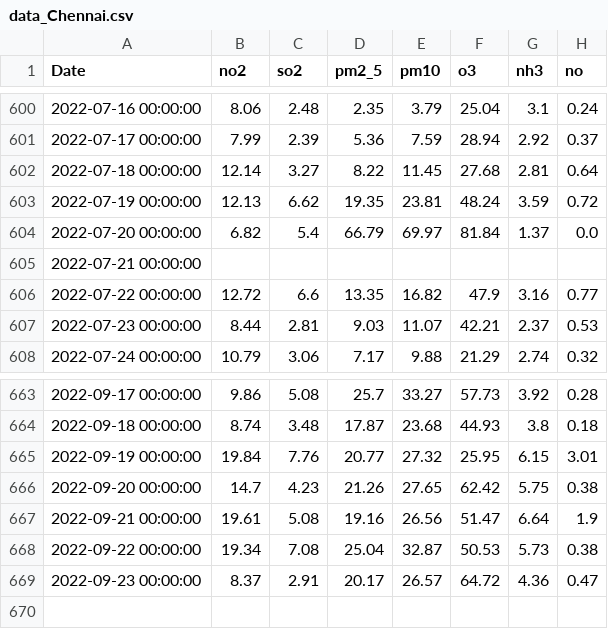
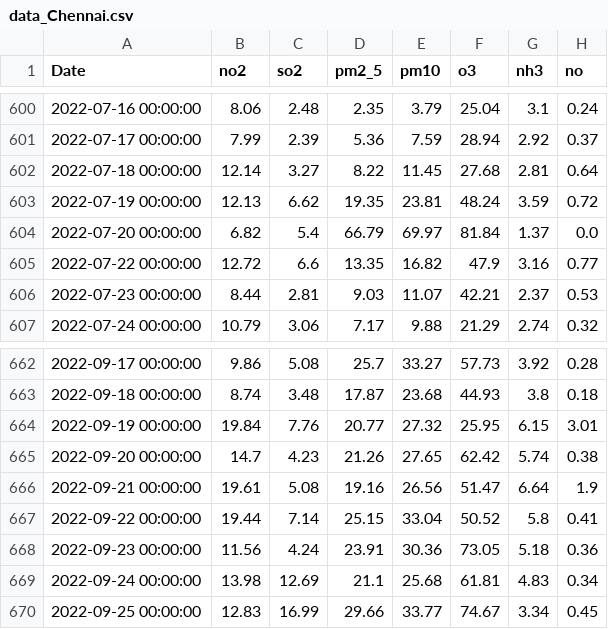
Before and after one commit to sujatha0981/lstm-cl, a CSV file: data/data_Chennai.csv, drawn as a sheet; only a part is shown, gaps mark what is left out.

```diff
--- a/data/data_Chennai.csv
+++ b/data/data_Chennai.csv
@@ -604,3 +604,2 @@ Date,no2,so2,pm2_5,pm10,o3,nh3,no
 2022-07-20 00:00:00,6.82,5.4,66.79,69.97,81.84,1.37,0.0
-2022-07-21 00:00:00,,,,,,,
 2022-07-22 00:00:00,12.72,6.6,13.35,16.82,47.9,3.16,0.77
@@ -665,5 +664,7 @@ Date,no2,so2,pm2_5,pm10,o3,nh3,no
 2022-09-19 00:00:00,19.84,7.76,20.77,27.32,25.95,6.15,3.01
-2022-09-20 00:00:00,14.7,4.23,21.26,27.65,62.42,5.75,0.38
+2022-09-20 00:00:00,14.7,4.23,21.26,27.65,62.42,5.74,0.38
 2022-09-21 00:00:00,19.61,5.08,19.16,26.56,51.47,6.64,1.9
-2022-09-22 00:00:00,19.34,7.08,25.04,32.87,50.53,5.73,0.38
-2022-09-23 00:00:00,8.37,2.91,20.17,26.57,64.72,4.36,0.47
+2022-09-22 00:00:00,19.44,7.14,25.15,33.04,50.52,5.8,0.41
+2022-09-23 00:00:00,11.56,4.24,23.91,30.36,73.05,5.18,0.36
+2022-09-24 00:00:00,13.98,12.69,21.1,25.68,61.81,4.83,0.34
+2022-09-25 00:00:00,12.83,16.99,29.66,33.77,74.67,3.34,0.45
```
Also changed, not shown: data/data1_Bengaluru.csv, data/data1_Chennai.csv, 16 other files.
